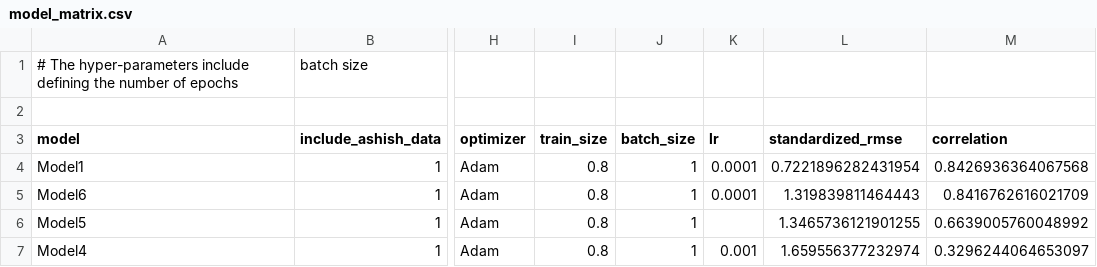
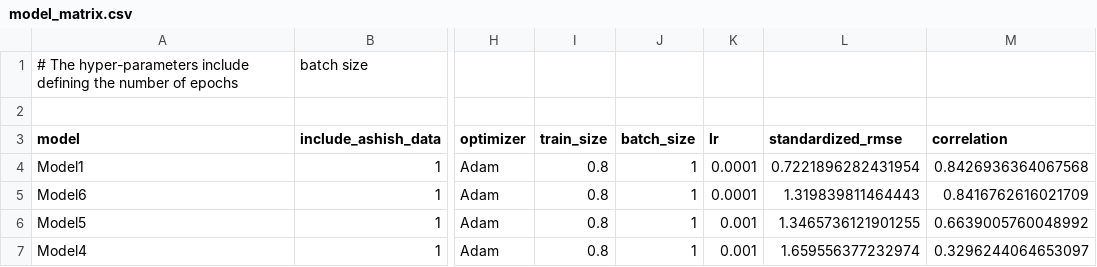
Before and after one commit to DCAN-Labs/loes-scoring-2, a CSV file: data/model_matrix.csv, drawn as a sheet; only a part is shown, gaps mark what is left out; the diff names each change by its address in the sheet, - before the commit and + after, or states it on an @@ line.

Commit message:
Added lr for a model.

```diff
--- a/data/model_matrix.csv
+++ b/data/model_matrix.csv
-K6 (lr): (empty)
+K6 (lr): 0.001
```
